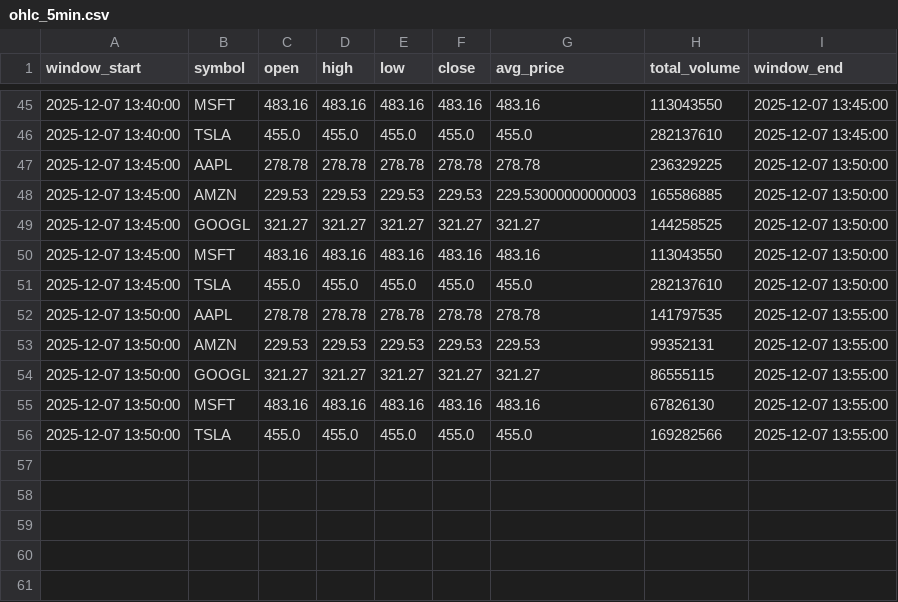
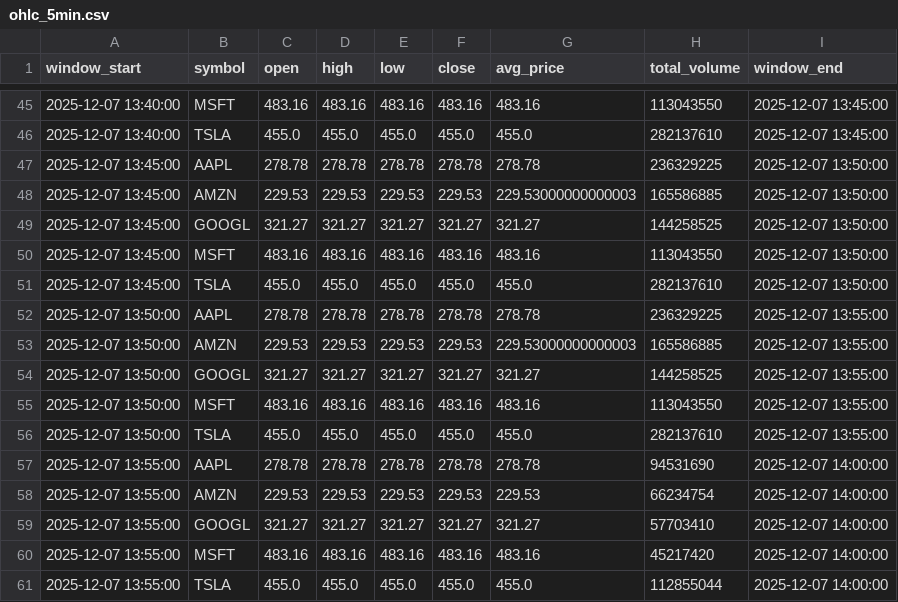
Before and after one commit to Vatsal32/stock-analytics, a CSV file: data/gold/ohlc_5min.csv, drawn as a sheet; only a part is shown, gaps mark what is left out.

```diff
--- a/data/gold/ohlc_5min.csv
+++ b/data/gold/ohlc_5min.csv
@@ -51,6 +51,11 @@ window_start,symbol,open,high,low,close,avg_price,total_volume,window_end
 2025-12-07 13:45:00,TSLA,455.0,455.0,455.0,455.0,455.0,282137610,2025-12-07 13:50:00
-2025-12-07 13:50:00,AAPL,278.78,278.78,278.78,278.78,278.78,141797535,2025-12-07 13:55:00
-2025-12-07 13:50:00,AMZN,229.53,229.53,229.53,229.53,229.53,99352131,2025-12-07 13:55:00
-2025-12-07 13:50:00,GOOGL,321.27,321.27,321.27,321.27,321.27,86555115,2025-12-07 13:55:00
-2025-12-07 13:50:00,MSFT,483.16,483.16,483.16,483.16,483.16,67826130,2025-12-07 13:55:00
-2025-12-07 13:50:00,TSLA,455.0,455.0,455.0,455.0,455.0,169282566,2025-12-07 13:55:00
+2025-12-07 13:50:00,AAPL,278.78,278.78,278.78,278.78,278.78,236329225,2025-12-07 13:55:00
+2025-12-07 13:50:00,AMZN,229.53,229.53,229.53,229.53,229.53000000000003,165586885,2025-12-07 13:55:00
+2025-12-07 13:50:00,GOOGL,321.27,321.27,321.27,321.27,321.27,144258525,2025-12-07 13:55:00
+2025-12-07 13:50:00,MSFT,483.16,483.16,483.16,483.16,483.16,113043550,2025-12-07 13:55:00
+2025-12-07 13:50:00,TSLA,455.0,455.0,455.0,455.0,455.0,282137610,2025-12-07 13:55:00
+2025-12-07 13:55:00,AAPL,278.78,278.78,278.78,278.78,278.78,94531690,2025-12-07 14:00:00
+2025-12-07 13:55:00,AMZN,229.53,229.53,229.53,229.53,229.53,66234754,2025-12-07 14:00:00
+2025-12-07 13:55:00,GOOGL,321.27,321.27,321.27,321.27,321.27,57703410,2025-12-07 14:00:00
+2025-12-07 13:55:00,MSFT,483.16,483.16,483.16,483.16,483.16,45217420,2025-12-07 14:00:00
+2025-12-07 13:55:00,TSLA,455.0,455.0,455.0,455.0,455.0,112855044,2025-12-07 14:00:00
```
Also changed, not shown: data/bronze/stocks_20251207.csv, data/gold/hourly_stats.csv, 3 other files.
